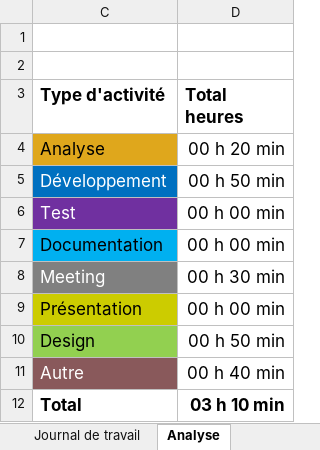
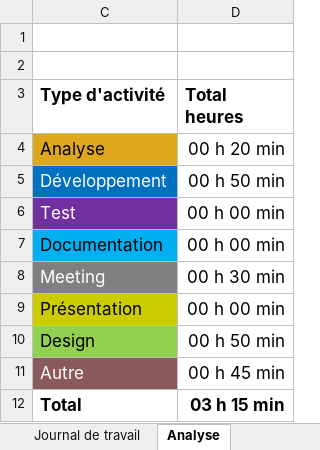
Before and after one commit to Josefnademo/Passion_lecture_FRONTEND, an Excel workbook: documentation/JDT-personal/Journal-de-Travail_NademoYosef.xlsx, sheet Analyse, drawn as a sheet; values as stored, in another font and other column widths than the file's, no borders; charts and pictures not drawn; the diff names each change by its address in the sheet, - before the commit and + after, or states it on an @@ line.

```diff
--- a/documentation/JDT-personal/Journal-de-Travail_NademoYosef.xlsx (sheet Analyse)
+++ b/documentation/JDT-personal/Journal-de-Travail_NademoYosef.xlsx (sheet Analyse)
-D11 (Total heures): 00 h 40 min
+D11 (Total heures): 00 h 45 min
-D12 (Total heures): 03 h 10 min
+D12 (Total heures): 03 h 15 min
```
Also changed, not shown: sheet Journal de travail, hidden cells, charts or pictures, 44 other files.
